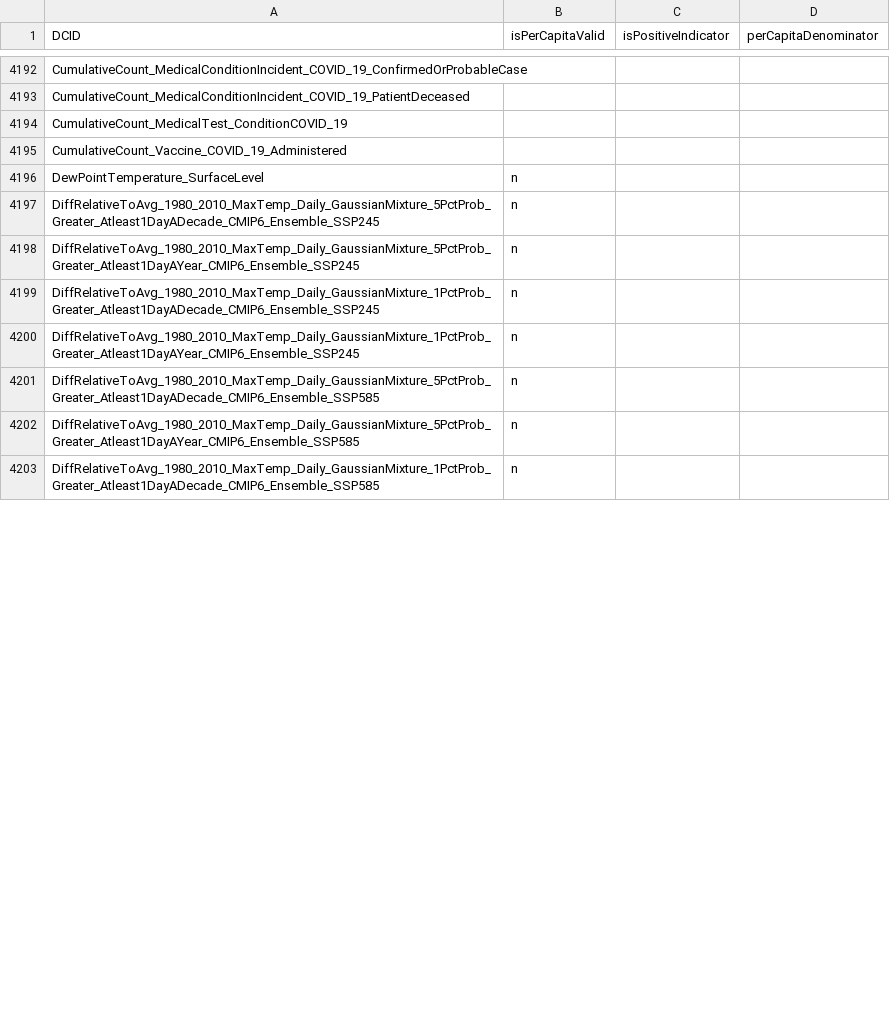
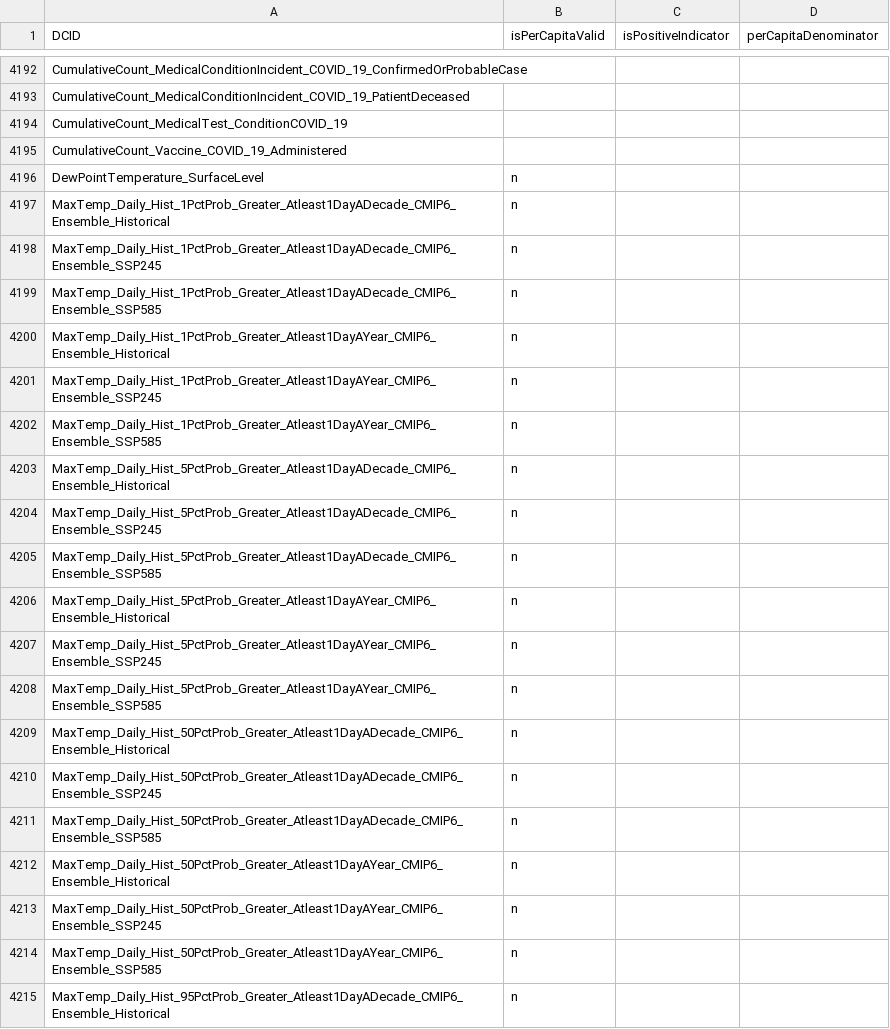
Before and after one commit to saurabh-csufi/website, a CSV file: server/config/nl_page/nl_vars_percapita_ranking.csv, drawn as a sheet; only a part is shown, gaps mark what is left out; the diff covers the shown part only.

```diff
--- a/server/config/nl_page/nl_vars_percapita_ranking.csv
+++ b/server/config/nl_page/nl_vars_percapita_ranking.csv
@@ -4196,8 +4196,20 @@ CumulativeCount_Vaccine_COVID_19_Administered,,,
 DewPointTemperature_SurfaceLevel,n,,
-DiffRelativeToAvg_1980_2010_MaxTemp_Daily_GaussianMixture_5PctProb_Greater_Atleast1DayADecade_CMIP6_Ensemble_SSP245,n,,
-DiffRelativeToAvg_1980_2010_MaxTemp_Daily_GaussianMixture_5PctProb_Greater_Atleast1DayAYear_CMIP6_Ensemble_SSP245,n,,
-DiffRelativeToAvg_1980_2010_MaxTemp_Daily_GaussianMixture_1PctProb_Greater_Atleast1DayADecade_CMIP6_Ensemble_SSP245,n,,
-DiffRelativeToAvg_1980_2010_MaxTemp_Daily_GaussianMixture_1PctProb_Greater_Atleast1DayAYear_CMIP6_Ensemble_SSP245,n,,
-DiffRelativeToAvg_1980_2010_MaxTemp_Daily_GaussianMixture_5PctProb_Greater_Atleast1DayADecade_CMIP6_Ensemble_SSP585,n,,
-DiffRelativeToAvg_1980_2010_MaxTemp_Daily_GaussianMixture_5PctProb_Greater_Atleast1DayAYear_CMIP6_Ensemble_SSP585,n,,
-DiffRelativeToAvg_1980_2010_MaxTemp_Daily_GaussianMixture_1PctProb_Greater_Atleast1DayADecade_CMIP6_Ensemble_SSP585,n,,
+MaxTemp_Daily_Hist_1PctProb_Greater_Atleast1DayADecade_CMIP6_Ensemble_Historical,n,,
+MaxTemp_Daily_Hist_1PctProb_Greater_Atleast1DayADecade_CMIP6_Ensemble_SSP245,n,,
+MaxTemp_Daily_Hist_1PctProb_Greater_Atleast1DayADecade_CMIP6_Ensemble_SSP585,n,,
+MaxTemp_Daily_Hist_1PctProb_Greater_Atleast1DayAYear_CMIP6_Ensemble_Historical,n,,
+MaxTemp_Daily_Hist_1PctProb_Greater_Atleast1DayAYear_CMIP6_Ensemble_SSP245,n,,
+MaxTemp_Daily_Hist_1PctProb_Greater_Atleast1DayAYear_CMIP6_Ensemble_SSP585,n,,
+MaxTemp_Daily_Hist_5PctProb_Greater_Atleast1DayADecade_CMIP6_Ensemble_Historical,n,,
+MaxTemp_Daily_Hist_5PctProb_Greater_Atleast1DayADecade_CMIP6_Ensemble_SSP245,n,,
+MaxTemp_Daily_Hist_5PctProb_Greater_Atleast1DayADecade_CMIP6_Ensemble_SSP585,n,,
+MaxTemp_Daily_Hist_5PctProb_Greater_Atleast1DayAYear_CMIP6_Ensemble_Historical,n,,
+MaxTemp_Daily_Hist_5PctProb_Greater_Atleast1DayAYear_CMIP6_Ensemble_SSP245,n,,
+MaxTemp_Daily_Hist_5PctProb_Greater_Atleast1DayAYear_CMIP6_Ensemble_SSP585,n,,
+MaxTemp_Daily_Hist_50PctProb_Greater_Atleast1DayADecade_CMIP6_Ensemble_Historical,n,,
+MaxTemp_Daily_Hist_50PctProb_Greater_Atleast1DayADecade_CMIP6_Ensemble_SSP245,n,,
+MaxTemp_Daily_Hist_50PctProb_Greater_Atleast1DayADecade_CMIP6_Ensemble_SSP585,n,,
+MaxTemp_Daily_Hist_50PctProb_Greater_Atleast1DayAYear_CMIP6_Ensemble_Historical,n,,
+MaxTemp_Daily_Hist_50PctProb_Greater_Atleast1DayAYear_CMIP6_Ensemble_SSP245,n,,
+MaxTemp_Daily_Hist_50PctProb_Greater_Atleast1DayAYear_CMIP6_Ensemble_SSP585,n,,
+MaxTemp_Daily_Hist_95PctProb_Greater_Atleast1DayADecade_CMIP6_Ensemble_Historical,n,,
```
Also changed, not shown: 47 added rows, 21 removed rows, 11 moved rows and 13 edited cells elsewhere in this file, tools/nl/titles/demo_svs_1.3k_names.csv, 13 other files.
